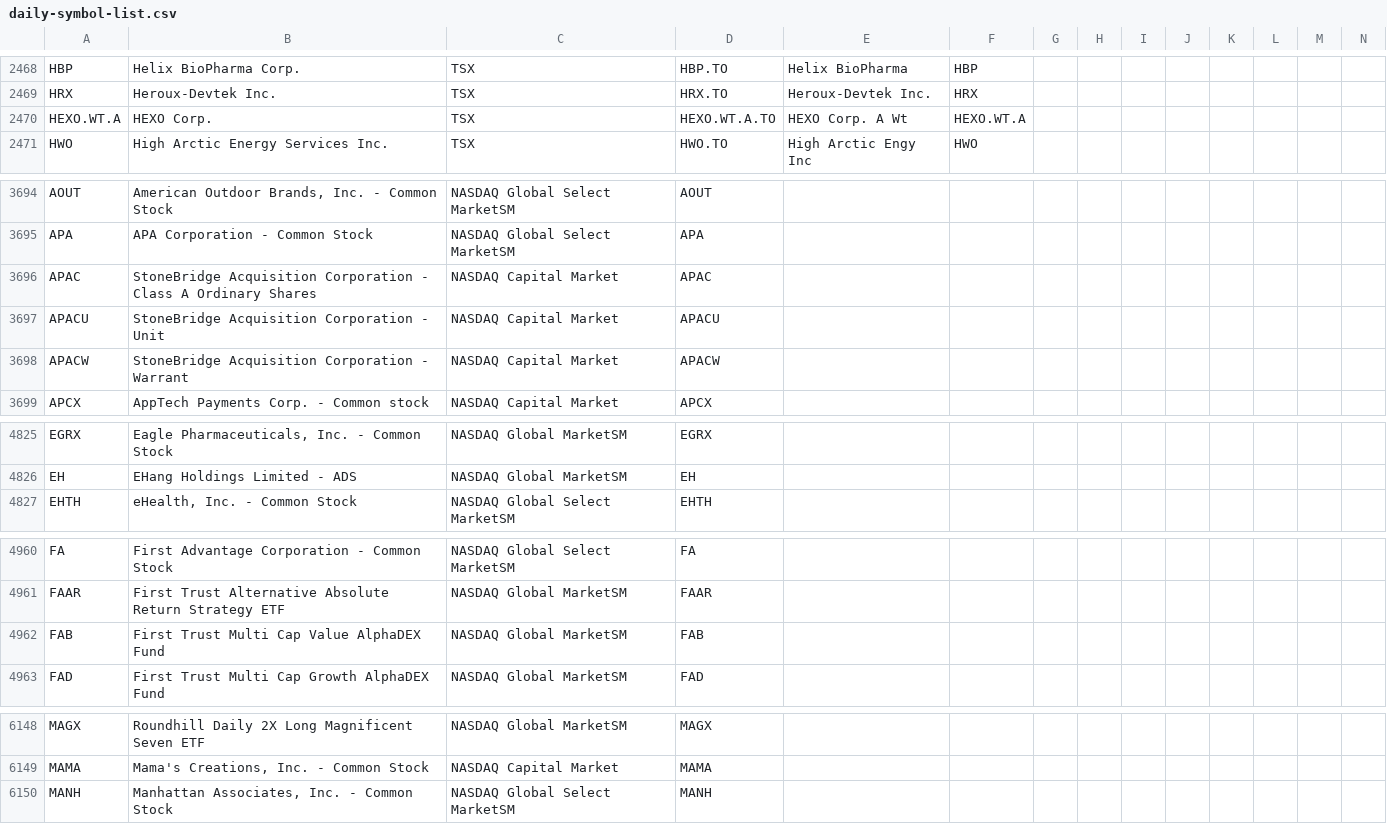
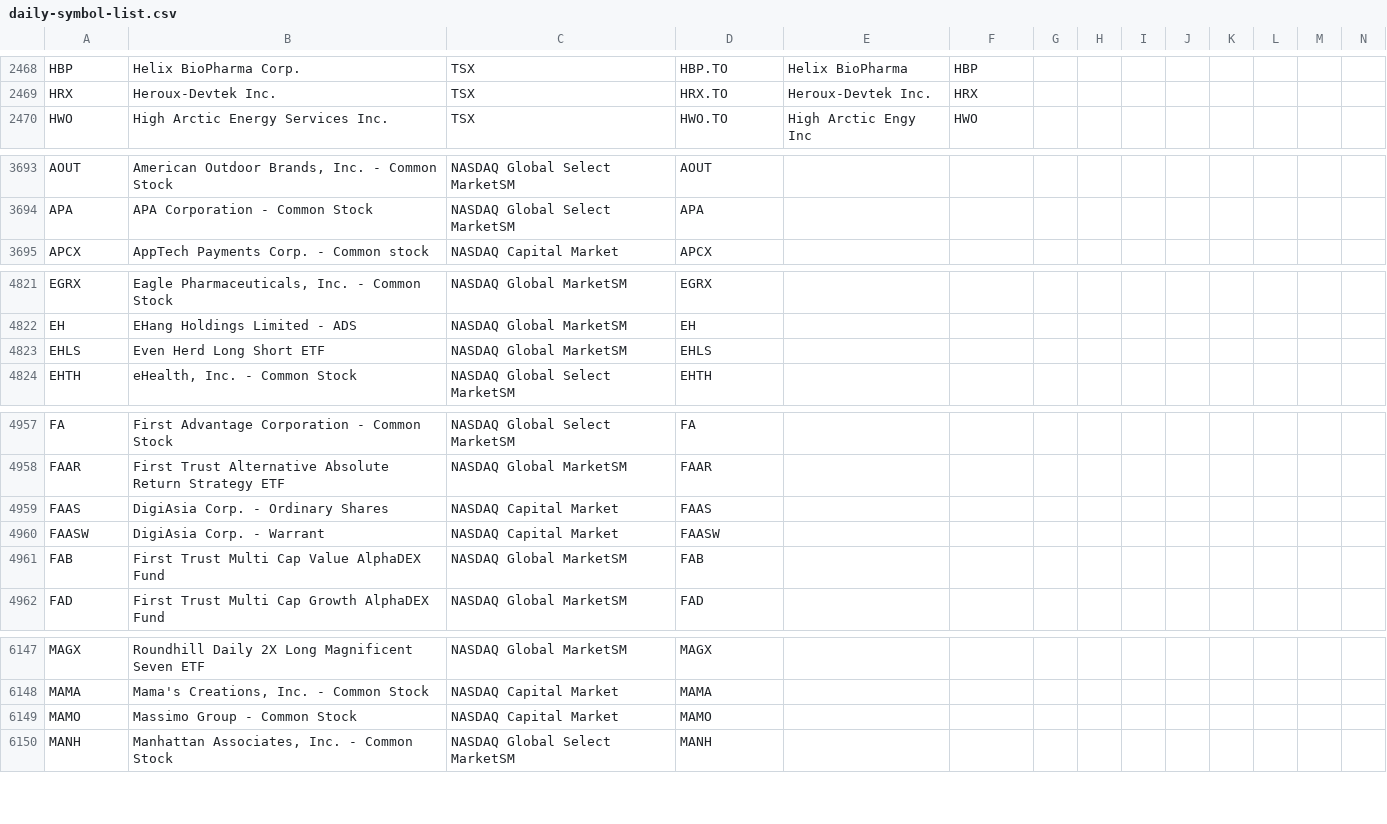
Before and after one commit to jonfriesen/symbol-list, a CSV file: web/static/data/daily-symbol-list.csv, drawn as a sheet; only a part is shown, gaps mark what is left out; removed rows and columns are numbered as before the commit, all else as after; rows hold the shown columns only; the diff covers the shown part only; the diff names each change by its address in the sheet, - before the commit and + after, or states it on an @@ line.

```diff
--- a/web/static/data/daily-symbol-list.csv
+++ b/web/static/data/daily-symbol-list.csv
-row 2470: HEXO.WT.A | HEXO Corp. | TSX | HEXO.WT.A.TO | HEXO Corp. A Wt | HEXO.WT.A
-row 3696: APAC | StoneBridge Acquisition Corporation - Class A Ordinary Shares | NASDAQ Capital Market | APAC
-row 3697: APACU | StoneBridge Acquisition Corporation - Unit | NASDAQ Capital Market | APACU
-row 3698: APACW | StoneBridge Acquisition Corporation - Warrant | NASDAQ Capital Market | APACW
+row 4823: EHLS | Even Herd Long Short ETF | NASDAQ Global MarketSM | EHLS
+row 4959: FAAS | DigiAsia Corp. - Ordinary Shares | NASDAQ Capital Market | FAAS
+row 4960: FAASW | DigiAsia Corp. - Warrant | NASDAQ Capital Market | FAASW
+row 6149: MAMO | Massimo Group - Common Stock | NASDAQ Capital Market | MAMO
```
Also changed, not shown: 2 added rows, 1 removed row and 1 edited cell elsewhere in this file, web/static/data/daily-crypto-symbol-list.csv, 5 other files.
